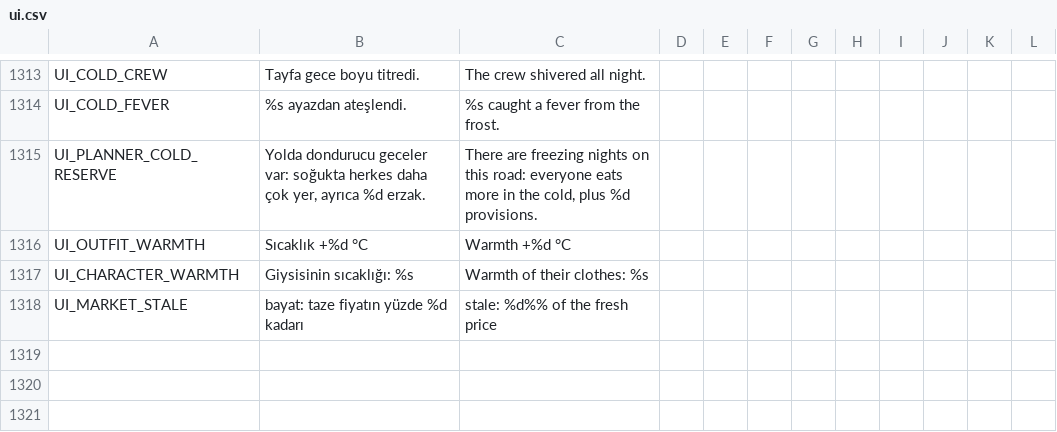
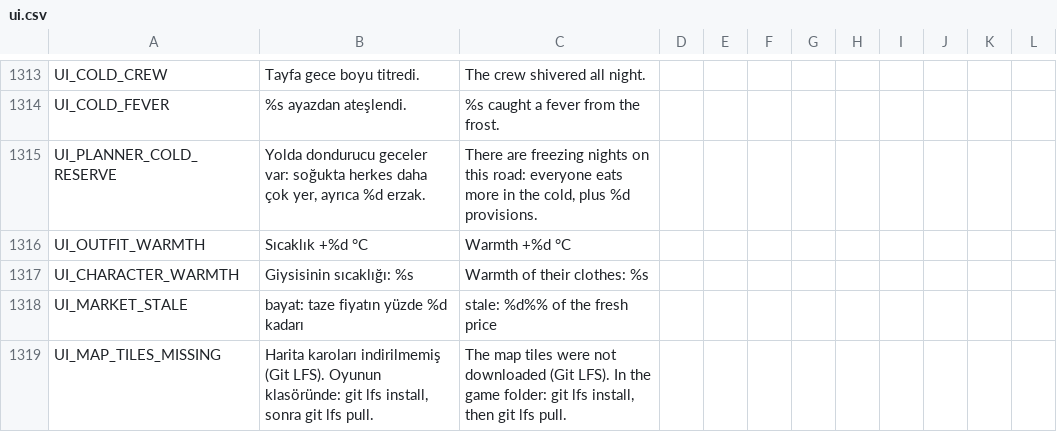
Before and after one commit to ulubatuhan/wayborne, a CSV file: data/locale/ui.csv, drawn as a sheet; only a part is shown, gaps mark what is left out; the diff names each change by its address in the sheet, - before the commit and + after, or states it on an @@ line.

```diff
--- a/data/locale/ui.csv
+++ b/data/locale/ui.csv
+row 1319: UI_MAP_TILES_MISSING | Harita karoları indirilmemiş (Git LFS). Oyunun klasöründe: git lfs install, sonra git lfs pull. | The map tiles were not downloaded (Git LFS). In the game folder: git lfs install, then git lfs pull.
```
Also changed, not shown: 3 other files.
